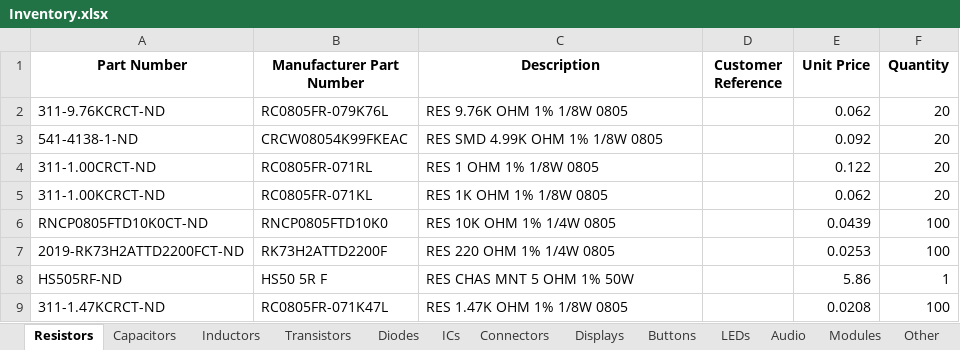
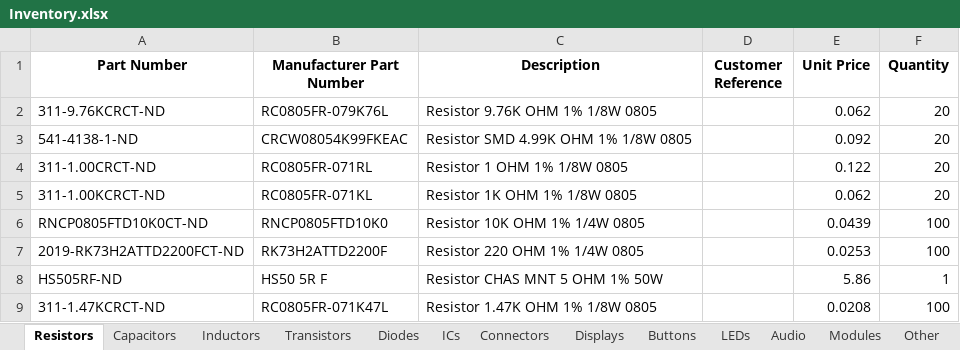
Before and after one commit to Thomas1B/Electronics-Inventory-Program, an Excel workbook: Saved_Lists/Inventory.xlsx, sheet Resistors, drawn as a sheet; values as stored, in another font and other column widths than the file's, no borders; the diff names each change by its address in the sheet, - before the commit and + after, or states it on an @@ line.

Commit message:
demo

```diff
--- a/Saved_Lists/Inventory.xlsx (sheet Resistors)
+++ b/Saved_Lists/Inventory.xlsx (sheet Resistors)
-C2 (Description): RES 9.76K OHM 1% 1/8W 0805
+C2 (Description): Resistor 9.76K OHM 1% 1/8W 0805
-C3 (Description): RES SMD 4.99K OHM 1% 1/8W 0805
+C3 (Description): Resistor SMD 4.99K OHM 1% 1/8W 0805
-C4 (Description): RES 1 OHM 1% 1/8W 0805
+C4 (Description): Resistor 1 OHM 1% 1/8W 0805
-C5 (Description): RES 1K OHM 1% 1/8W 0805
+C5 (Description): Resistor 1K OHM 1% 1/8W 0805
-C6 (Description): RES 10K OHM 1% 1/4W 0805
+C6 (Description): Resistor 10K OHM 1% 1/4W 0805
-C7 (Description): RES 220 OHM 1% 1/4W 0805
+C7 (Description): Resistor 220 OHM 1% 1/4W 0805
-C8 (Description): RES CHAS MNT 5 OHM 1% 50W
+C8 (Description): Resistor CHAS MNT 5 OHM 1% 50W
-C9 (Description): RES 1.47K OHM 1% 1/8W 0805
+C9 (Description): Resistor 1.47K OHM 1% 1/8W 0805
```
Also changed, not shown: sheet Capacitors, sheet Inductors.
